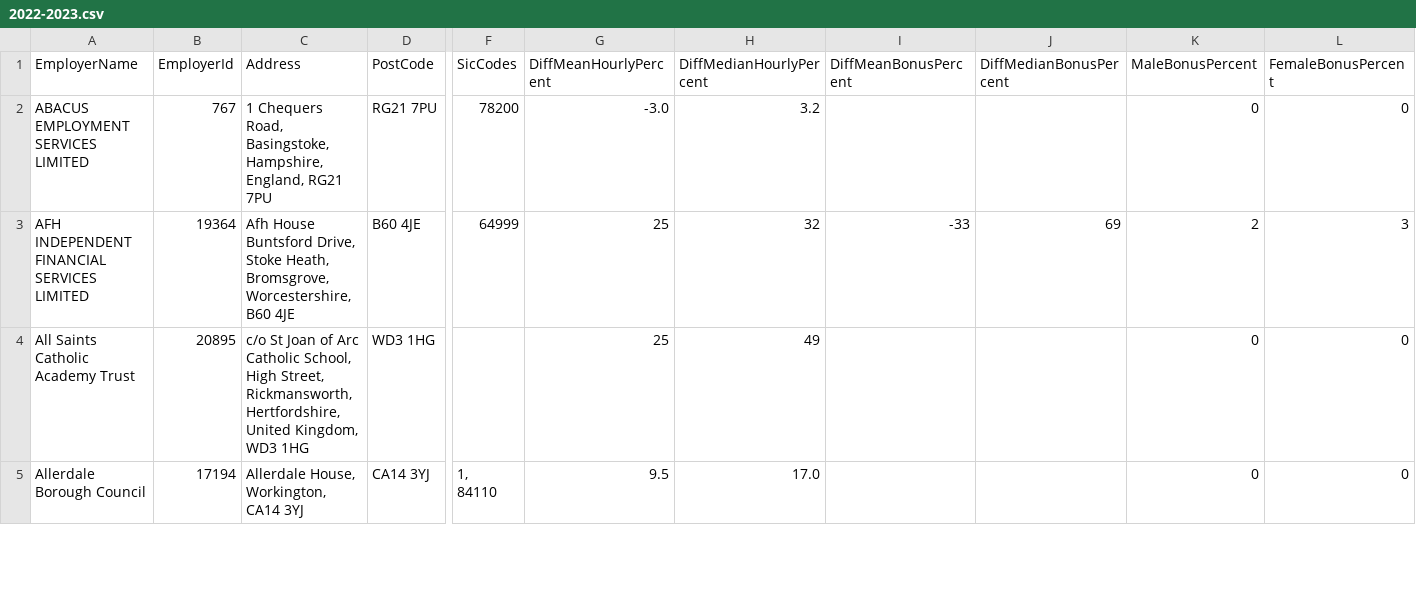
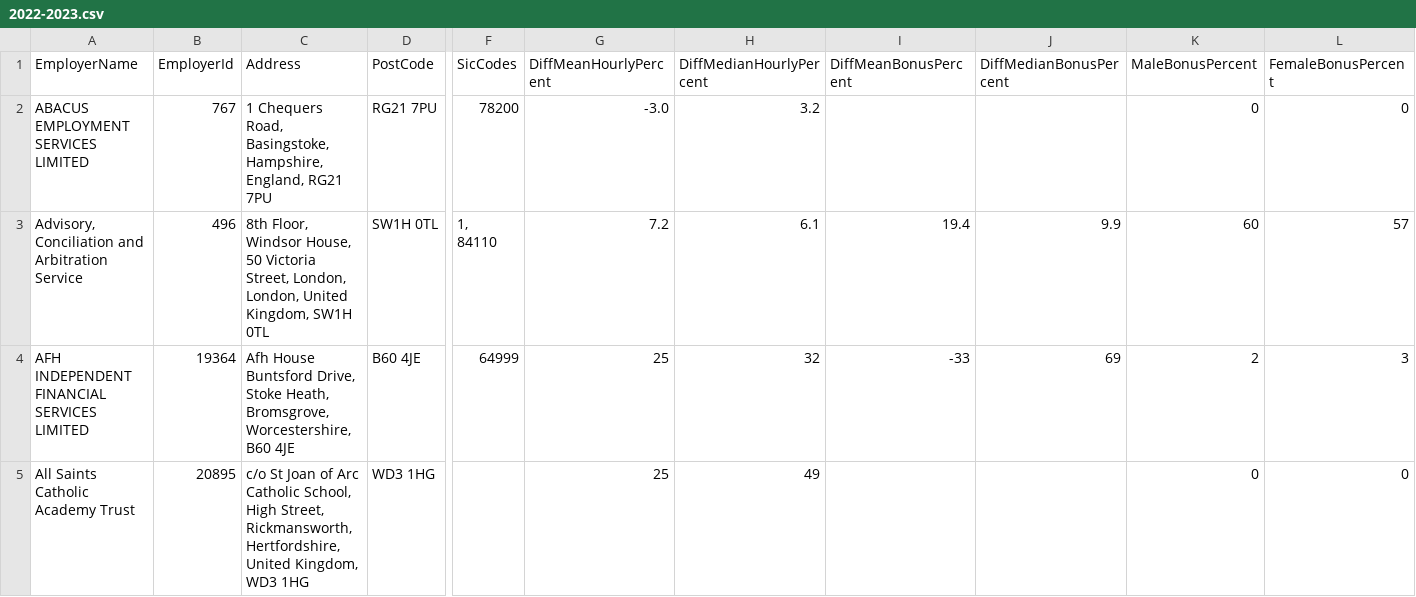
Before and after one commit to brightnetwork/uk-gender-pay-gap, a CSV file: 2022-2023.csv, drawn as a sheet; only a part is shown, gaps mark what is left out; the shorter side is filled out with more unchanged rows; rows hold the shown columns only; ↵ is a line break in a cell; the diff covers the shown part only; the diff names each change by its address in the sheet, - before the commit and + after, or states it on an @@ line.

```diff
--- a/2022-2023.csv
+++ b/2022-2023.csv
+row 3: Advisory, Conciliation and Arbitration Service | 496 | 8th Floor, Windsor House, 50 Victoria Street, London, London, United Kingdom, SW1H 0TL | SW1H 0TL | 1, ↵ 84110 | 7.2 | 6.1 | 19.4 | 9.9 | 60 | 57
```
Also changed, not shown: 4 added rows elsewhere in this file.
